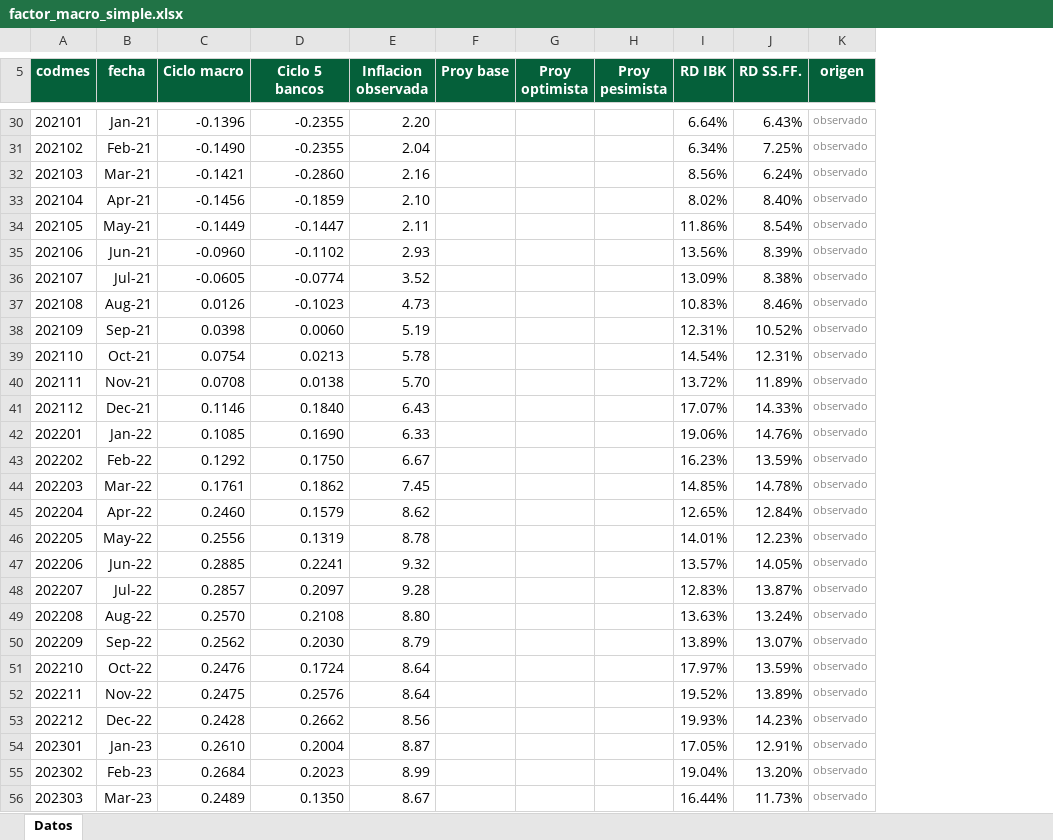
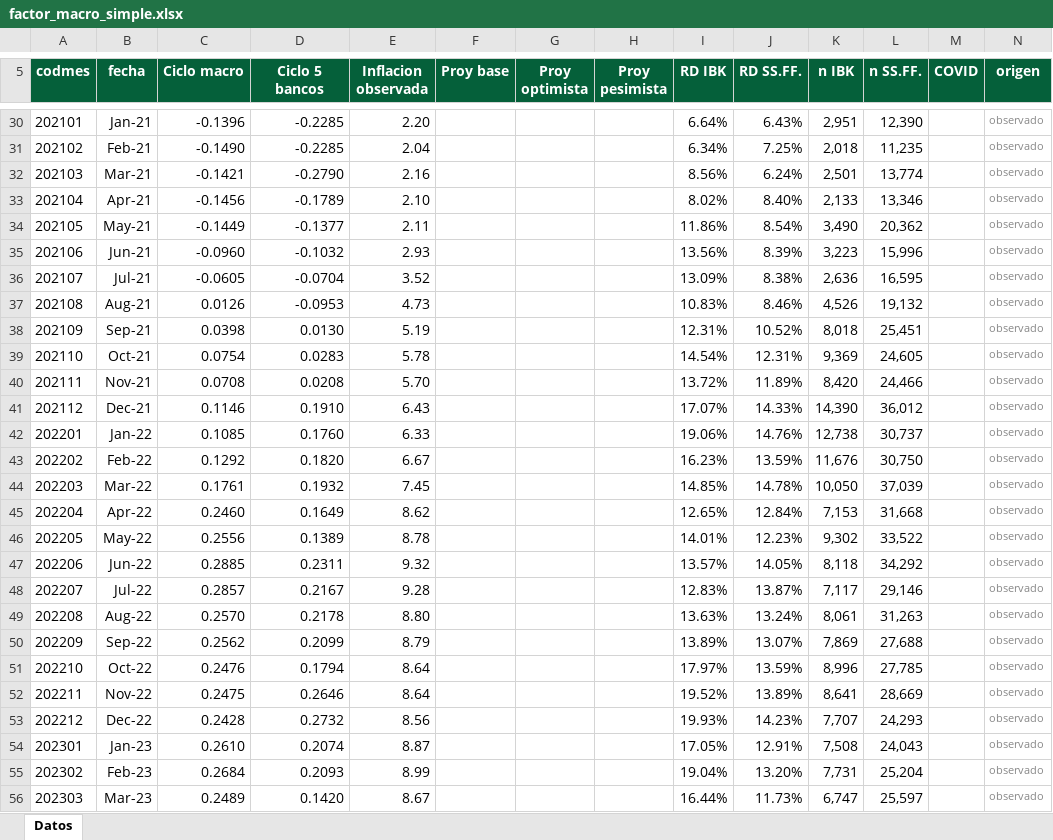
Before and after one commit to KARL961709/mcp-runner, an Excel workbook: entregables/factor_macro_simple.xlsx, sheet Datos, drawn as a sheet; only a part is shown, gaps mark what is left out; values as stored, in another font and other column widths than the file's, no borders; the diff covers the shown part only; the diff names each change by its address in the sheet, - before the commit and + after, or states it on an @@ line.

```diff
--- a/entregables/factor_macro_simple.xlsx (sheet Datos)
+++ b/entregables/factor_macro_simple.xlsx (sheet Datos)
+column K (n IBK), rows 30-56: 2,951 | 2,018 | 2,501 | 2,133 | 3,490 | 3,223 | 2,636 | 4,526 | 8,018 | 9,369 | 8,420 | 14,390 | 12,738 | 11,676 | 10,050 | 7,153 | 9,302 | 8,118 | 7,117 | 8,061 | 7,869 | 8,996 | 8,641 | 7,707 | 7,508 | 7,731 | 6,747
+column L (n SS.FF.), rows 30-56: 12,390 | 11,235 | 13,774 | 13,346 | 20,362 | 15,996 | 16,595 | 19,132 | 25,451 | 24,605 | 24,466 | 36,012 | 30,737 | 30,750 | 37,039 | 31,668 | 33,522 | 34,292 | 29,146 | 31,263 | 27,688 | 27,785 | 28,669 | 24,293 | 24,043 | 25,204 | 25,597
+column M (COVID), empty
-D30:D31 (Ciclo 5 bancos): -0.2355
+D30:D31 (Ciclo 5 bancos): -0.2285
-D32 (Ciclo 5 bancos): -0.2860
+D32 (Ciclo 5 bancos): -0.2790
-D33 (Ciclo 5 bancos): -0.1859
+D33 (Ciclo 5 bancos): -0.1789
-D34 (Ciclo 5 bancos): -0.1447
+D34 (Ciclo 5 bancos): -0.1377
-D35 (Ciclo 5 bancos): -0.1102
+D35 (Ciclo 5 bancos): -0.1032
-D36 (Ciclo 5 bancos): -0.0774
+D36 (Ciclo 5 bancos): -0.0704
-D37 (Ciclo 5 bancos): -0.1023
+D37 (Ciclo 5 bancos): -0.0953
-D38 (Ciclo 5 bancos): 0.0060
+D38 (Ciclo 5 bancos): 0.0130
-D39 (Ciclo 5 bancos): 0.0213
+D39 (Ciclo 5 bancos): 0.0283
-D40 (Ciclo 5 bancos): 0.0138
+D40 (Ciclo 5 bancos): 0.0208
-D41 (Ciclo 5 bancos): 0.1840
+D41 (Ciclo 5 bancos): 0.1910
-D42 (Ciclo 5 bancos): 0.1690
+D42 (Ciclo 5 bancos): 0.1760
-D43 (Ciclo 5 bancos): 0.1750
+D43 (Ciclo 5 bancos): 0.1820
-D44 (Ciclo 5 bancos): 0.1862
+D44 (Ciclo 5 bancos): 0.1932
-D45 (Ciclo 5 bancos): 0.1579
+D45 (Ciclo 5 bancos): 0.1649
-D46 (Ciclo 5 bancos): 0.1319
+D46 (Ciclo 5 bancos): 0.1389
-D47 (Ciclo 5 bancos): 0.2241
+D47 (Ciclo 5 bancos): 0.2311
-D48 (Ciclo 5 bancos): 0.2097
+D48 (Ciclo 5 bancos): 0.2167
-D49 (Ciclo 5 bancos): 0.2108
+D49 (Ciclo 5 bancos): 0.2178
-D50 (Ciclo 5 bancos): 0.2030
+D50 (Ciclo 5 bancos): 0.2099
-D51 (Ciclo 5 bancos): 0.1724
+D51 (Ciclo 5 bancos): 0.1794
-D52 (Ciclo 5 bancos): 0.2576
+D52 (Ciclo 5 bancos): 0.2646
-D53 (Ciclo 5 bancos): 0.2662
+D53 (Ciclo 5 bancos): 0.2732
-D54 (Ciclo 5 bancos): 0.2004
+D54 (Ciclo 5 bancos): 0.2074
-D55 (Ciclo 5 bancos): 0.2023
+D55 (Ciclo 5 bancos): 0.2093
-D56 (Ciclo 5 bancos): 0.1350
+D56 (Ciclo 5 bancos): 0.1420
```
Also changed, not shown: 3 added rows and 56 edited cells elsewhere in this sheet.
